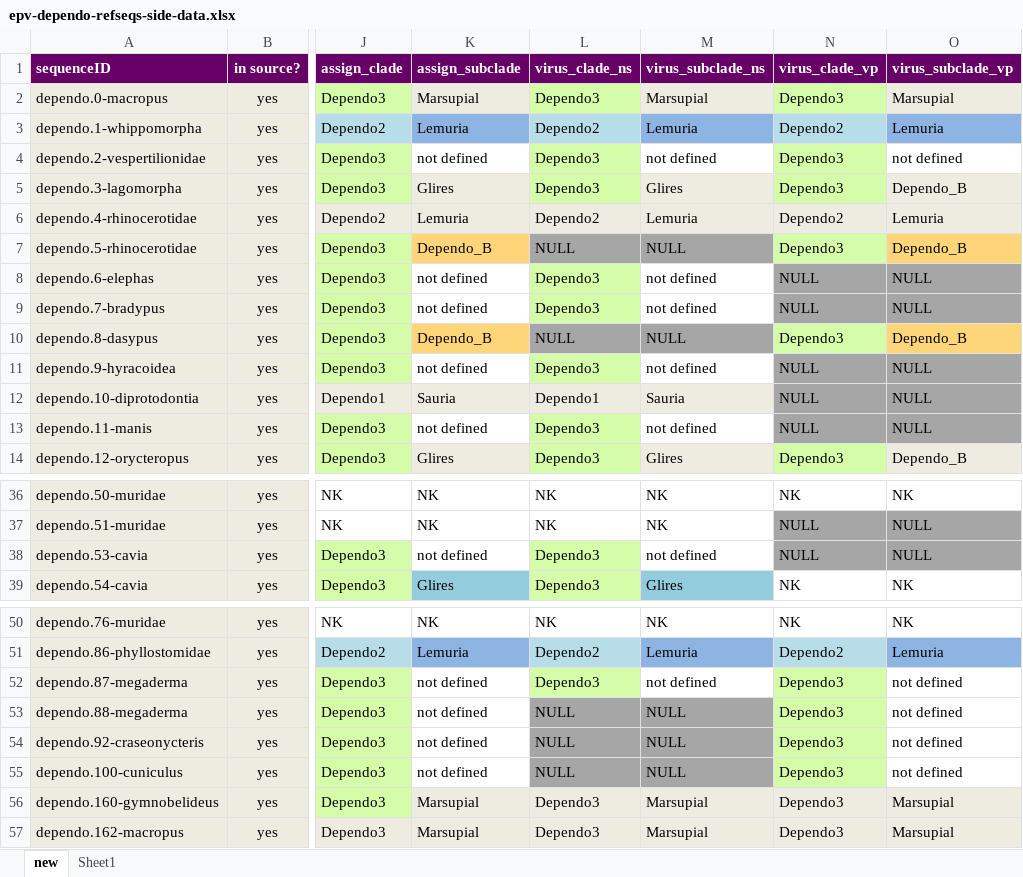
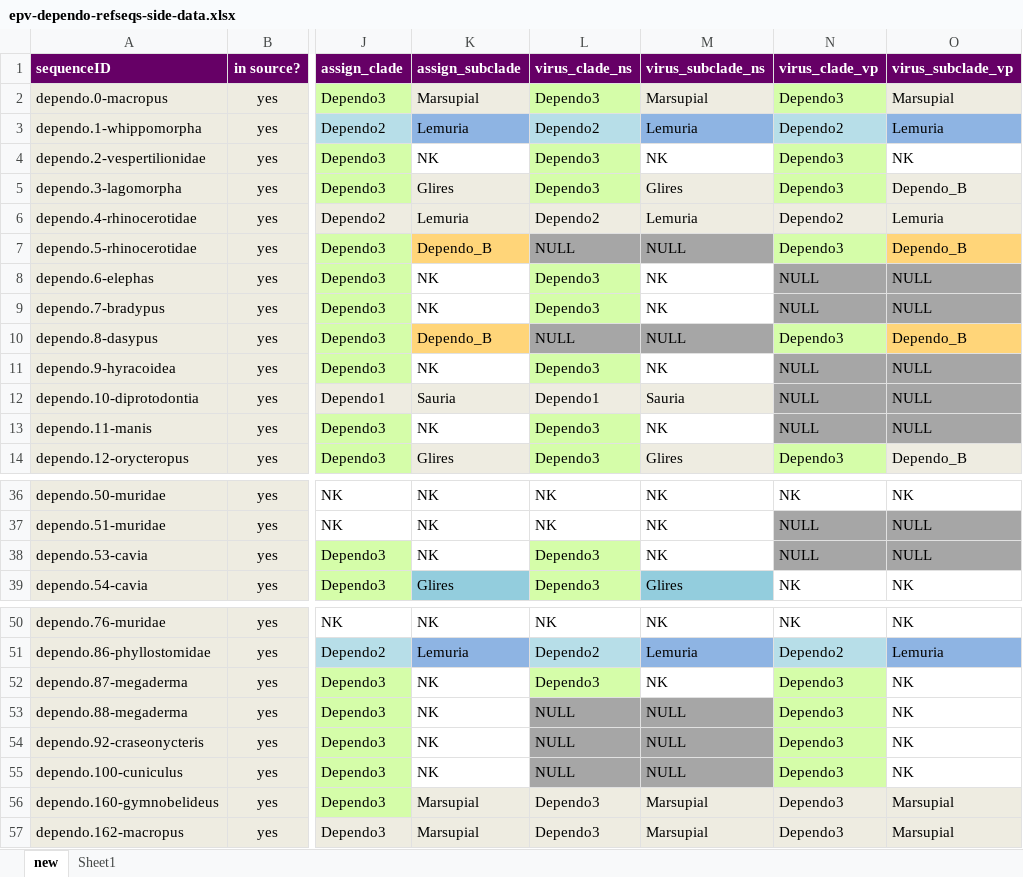
Before and after one commit to giffordlabcvr/Parvovirus-GLUE, an Excel workbook: tabular/eve/parvovirinae/epv-dependo-refseqs-side-data.xlsx, sheet new, drawn as a sheet; only a part is shown, gaps mark what is left out; values as stored, in another font and other column widths than the file's, no borders; the diff names each change by its address in the sheet, - before the commit and + after, or states it on an @@ line.

```diff
--- a/tabular/eve/parvovirinae/epv-dependo-refseqs-side-data.xlsx (sheet new)
+++ b/tabular/eve/parvovirinae/epv-dependo-refseqs-side-data.xlsx (sheet new)
-K4 (assign_subclade): not defined
+K4 (assign_subclade): NK
-M4 (virus_subclade_ns): not defined
+M4 (virus_subclade_ns): NK
-O4 (virus_subclade_vp): not defined
+O4 (virus_subclade_vp): NK
-K8:K9 (assign_subclade): not defined
+K8:K9 (assign_subclade): NK
-M8:M9 (virus_subclade_ns): not defined
+M8:M9 (virus_subclade_ns): NK
-K11 (assign_subclade): not defined
+K11 (assign_subclade): NK
-M11 (virus_subclade_ns): not defined
+M11 (virus_subclade_ns): NK
-K13 (assign_subclade): not defined
+K13 (assign_subclade): NK
-M13 (virus_subclade_ns): not defined
+M13 (virus_subclade_ns): NK
-K38 (assign_subclade): not defined
+K38 (assign_subclade): NK
-M38 (virus_subclade_ns): not defined
+M38 (virus_subclade_ns): NK
-K52:K55 (assign_subclade): not defined
+K52:K55 (assign_subclade): NK
-M52 (virus_subclade_ns): not defined
+M52 (virus_subclade_ns): NK
-O52:O55 (virus_subclade_vp): not defined
+O52:O55 (virus_subclade_vp): NK
```
Also changed, not shown: 2 other files.
